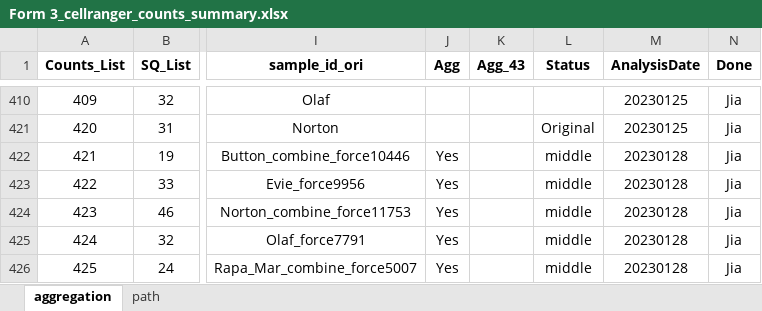
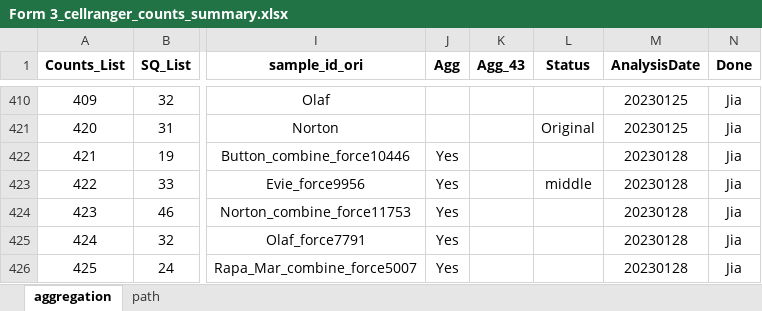
Before and after one commit to dnarna909/UTHSC_cellranger_codes_files, an Excel workbook: ExperimentSummaryFiles/Form 3_cellranger_counts_summary.xlsx, sheet aggregation, drawn as a sheet; only a part is shown, gaps mark what is left out; values as stored, in another font and other column widths than the file's, no borders; charts and pictures not drawn; the diff names each change by its address in the sheet, - before the commit and + after, or states it on an @@ line.

```diff
--- a/ExperimentSummaryFiles/Form 3_cellranger_counts_summary.xlsx (sheet aggregation)
+++ b/ExperimentSummaryFiles/Form 3_cellranger_counts_summary.xlsx (sheet aggregation)
-L422 (Status): middle
+L422 (Status): (empty)
-L424:L426 (Status): middle
+L424:L426 (Status): (empty)
```
Also changed, not shown: 1 other file.
